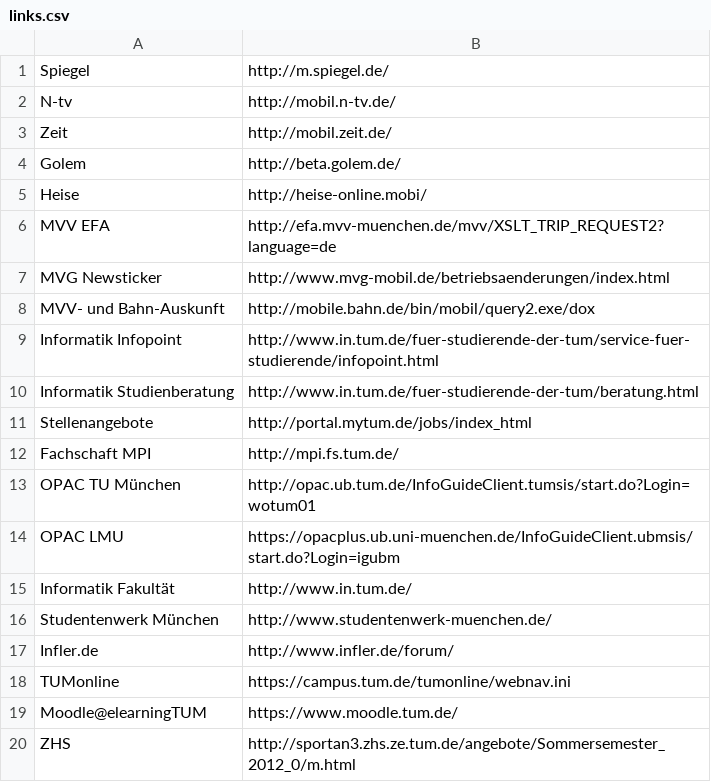
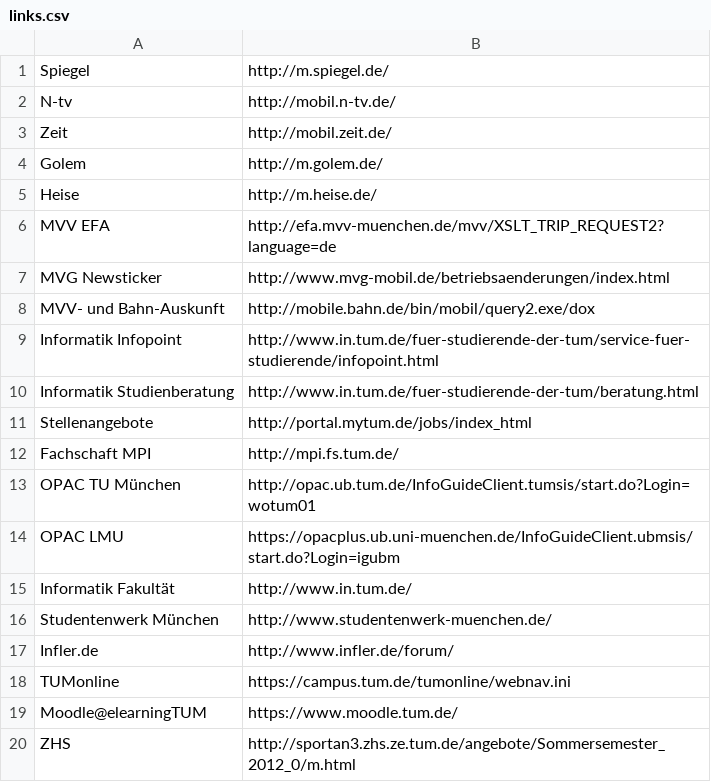
Before and after one commit to thomasbley/tum-campus, a CSV file: assets/links.csv, drawn as a sheet.

Commit message:
update links

```diff
--- a/assets/links.csv
+++ b/assets/links.csv
@@ -3,4 +3,4 @@ N-tv;http://mobil.n-tv.de/
 Zeit;http://mobil.zeit.de/
-Golem;http://beta.golem.de/
-Heise;http://heise-online.mobi/
+Golem;http://m.golem.de/
+Heise;http://m.heise.de/
 MVV EFA;http://efa.mvv-muenchen.de/mvv/XSLT_TRIP_REQUEST2?language=de
```
